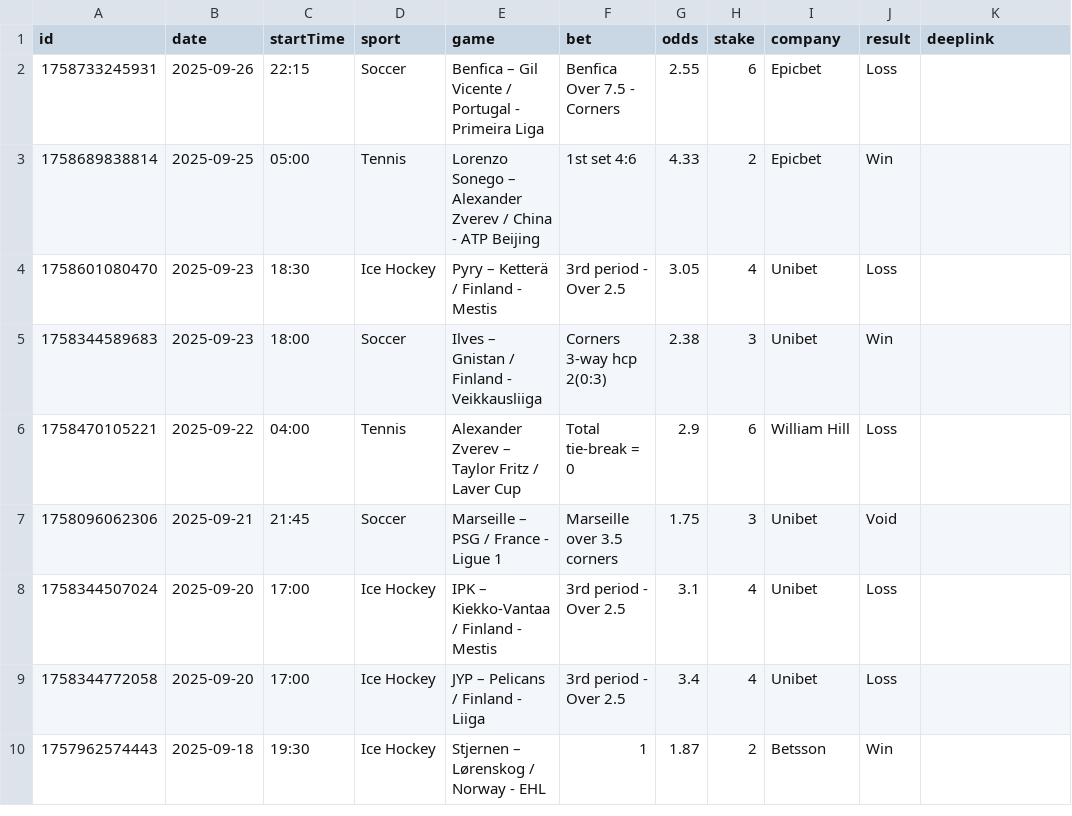
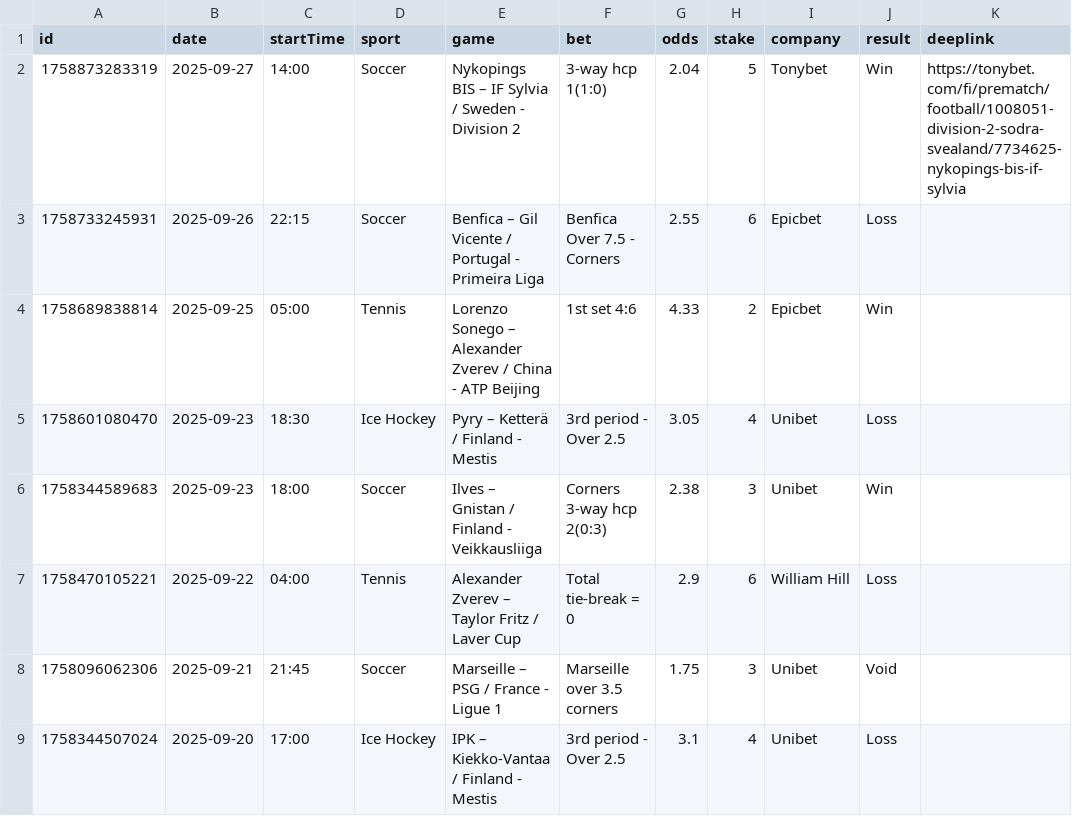
Before and after one commit to bjoorck/Bestvaluebets, a CSV file: tips-older.csv, drawn as a sheet; only a part is shown; the shorter side is filled out with more unchanged rows.

```diff
--- a/tips-older.csv
+++ b/tips-older.csv
@@ -1,2 +1,3 @@
 id,date,startTime,sport,game,bet,odds,stake,company,result,deeplink
+1758873283319,2025-09-27,14:00,Soccer,Nykopings BIS – IF Sylvia / Sweden - Division 2,3-way hcp 1(1:0),2.04,5,Tonybet,Win,https://tonybet.com/fi/prematch/football/1008051-division-2-sodra-svealand/7734625-nykopings-bis-if-sylvia
 1758733245931,2025-09-26,22:15,Soccer,Benfica – Gil Vicente / Portugal - Primeira Liga,Benfica Over 7.5 - Corners ,2.55,6,Epicbet,Loss,
```
Also changed, not shown: tips-new.csv.
